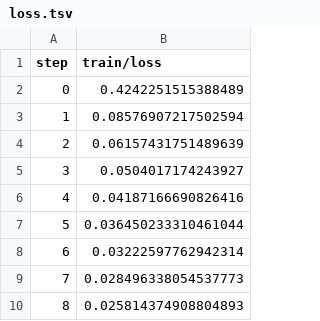
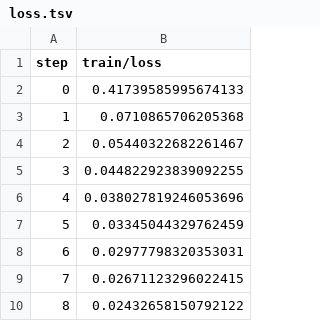
Before and after one commit to iterative/example-get-started-experiments, a TSV file: results/train/plots/metrics/train/loss.tsv, drawn as a sheet.

```diff
--- a/results/train/plots/metrics/train/loss.tsv
+++ b/results/train/plots/metrics/train/loss.tsv
@@ -1,10 +1,10 @@
 step	train/loss
-0	0.4242251515388489
-1	0.08576907217502594
-2	0.06157431751489639
-3	0.0504017174243927
-4	0.04187166690826416
-5	0.036450233310461044
-6	0.03222597762942314
-7	0.028496338054537773
-8	0.025814374908804893
+0	0.41739585995674133
+1	0.0710865706205368
+2	0.05440322682261467
+3	0.044822923839092255
+4	0.038027819246053696
+5	0.03345044329762459
+6	0.02977798320353031
+7	0.02671123296022415
+8	0.02432658150792122
```
Also changed, not shown: results/train/plots/metrics/dice_multi.tsv, results/train/plots/metrics/eval/loss.tsv, 19 other files.
